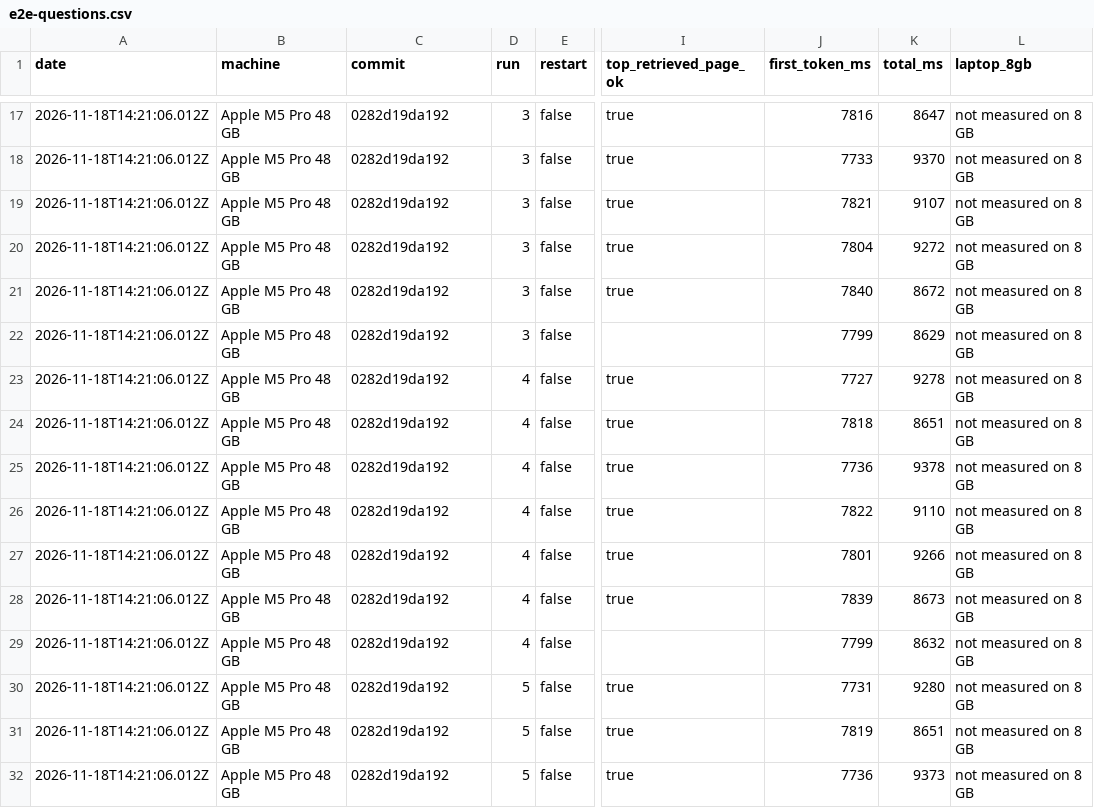
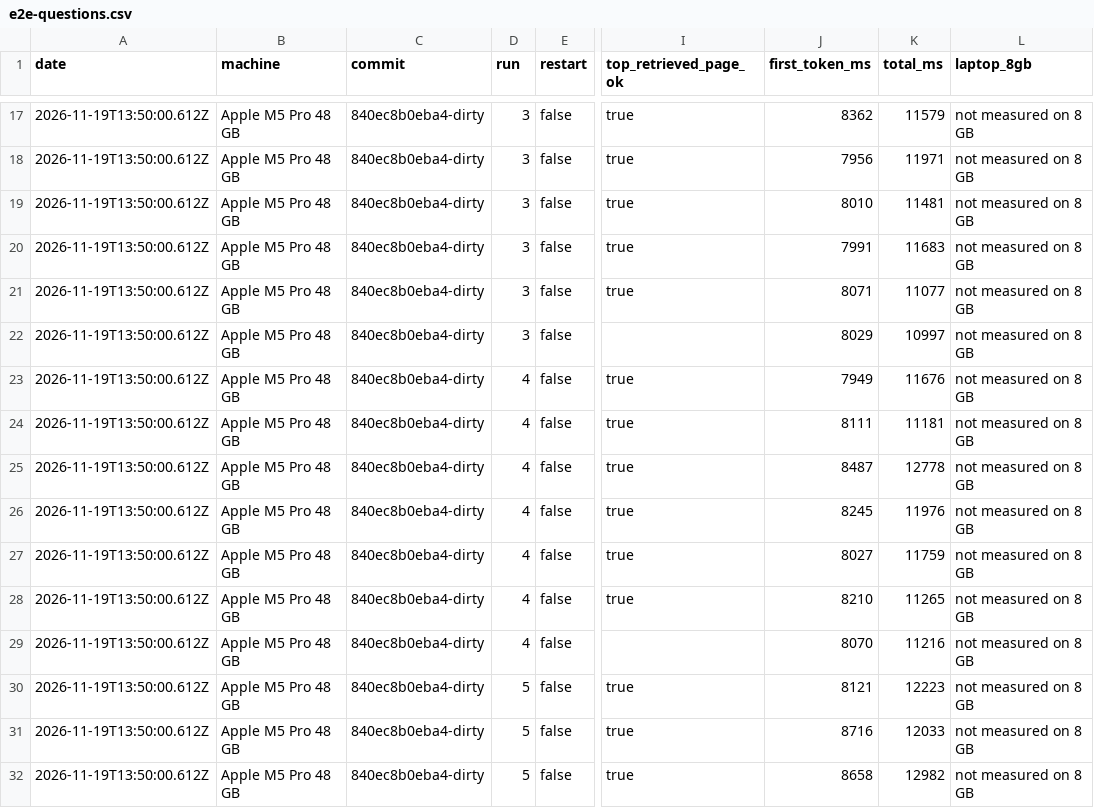
Before and after one commit to AirplaneMode-Labs/dockit, a CSV file: docs/benchmarks/e2e-questions.csv, drawn as a sheet; only a part is shown, gaps mark what is left out; the diff covers the shown part only; the diff names each change by its address in the sheet, - before the commit and + after, or states it on an @@ line.

Commit message:
bench: before and after e2e figures on the Apple M5 Pro (same command, 5 runs each, CSV committed; TD-66 target missed); not measured on 8 GB

```diff
--- a/docs/benchmarks/e2e-questions.csv
+++ b/docs/benchmarks/e2e-questions.csv
-A17:A32 (date): 2026-11-18T14:21:06.012Z
+A17:A32 (date): 2026-11-19T13:50:00.612Z
-C17:C32 (commit): 0282d19da192
+C17:C32 (commit): 840ec8b0eba4-dirty
-J17 (first_token_ms): 7816
+J17 (first_token_ms): 8362
-K17 (total_ms): 8647
+K17 (total_ms): 11579
-J18 (first_token_ms): 7733
+J18 (first_token_ms): 7956
-K18 (total_ms): 9370
+K18 (total_ms): 11971
-J19 (first_token_ms): 7821
+J19 (first_token_ms): 8010
-K19 (total_ms): 9107
+K19 (total_ms): 11481
-J20 (first_token_ms): 7804
+J20 (first_token_ms): 7991
-K20 (total_ms): 9272
+K20 (total_ms): 11683
-J21 (first_token_ms): 7840
+J21 (first_token_ms): 8071
-K21 (total_ms): 8672
+K21 (total_ms): 11077
-J22 (first_token_ms): 7799
+J22 (first_token_ms): 8029
-K22 (total_ms): 8629
+K22 (total_ms): 10997
-J23 (first_token_ms): 7727
+J23 (first_token_ms): 7949
-K23 (total_ms): 9278
+K23 (total_ms): 11676
-J24 (first_token_ms): 7818
+J24 (first_token_ms): 8111
-K24 (total_ms): 8651
+K24 (total_ms): 11181
-J25 (first_token_ms): 7736
+J25 (first_token_ms): 8487
-K25 (total_ms): 9378
+K25 (total_ms): 12778
-J26 (first_token_ms): 7822
+J26 (first_token_ms): 8245
-K26 (total_ms): 9110
+K26 (total_ms): 11976
-J27 (first_token_ms): 7801
+J27 (first_token_ms): 8027
-K27 (total_ms): 9266
+K27 (total_ms): 11759
-J28 (first_token_ms): 7839
+J28 (first_token_ms): 8210
-K28 (total_ms): 8673
+K28 (total_ms): 11265
-J29 (first_token_ms): 7799
+J29 (first_token_ms): 8070
-K29 (total_ms): 8632
+K29 (total_ms): 11216
-J30 (first_token_ms): 7731
+J30 (first_token_ms): 8121
-K30 (total_ms): 9280
+K30 (total_ms): 12223
-J31 (first_token_ms): 7819
+J31 (first_token_ms): 8716
-K31 (total_ms): 8651
+K31 (total_ms): 12033
-J32 (first_token_ms): 7736
+J32 (first_token_ms): 8658
-K32 (total_ms): 9373
+K32 (total_ms): 12982
```
Also changed, not shown: 104 edited cells elsewhere in this file, docs/benchmarks/e2e.csv, 6 other files.
